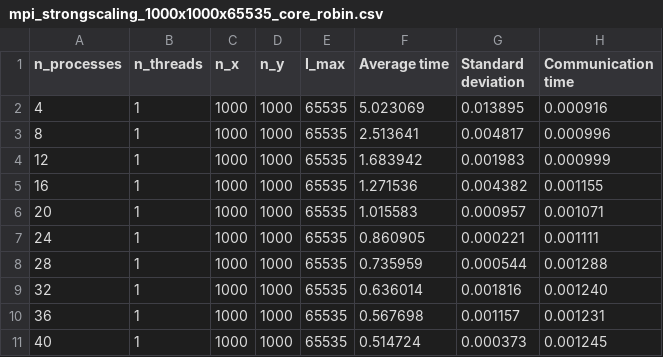
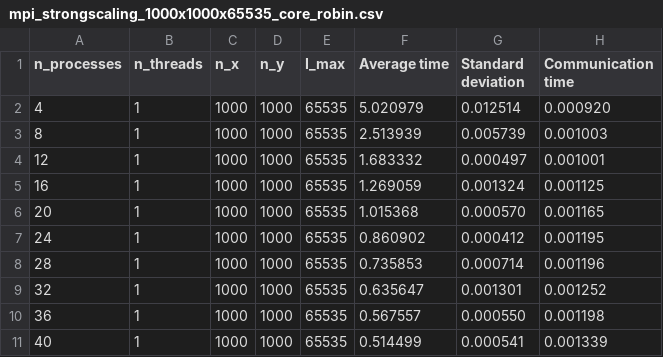
Before and after one commit to PieroZ01/High_Performance_Computing_Assignment, a CSV file: exercise2/Solution/Results/mpi_strongscaling_1000x1000x65535_core_robin.csv, drawn as a sheet; only a part is shown; the diff covers the shown part only.

Commit message:
Finished strong scaling analisys

```diff
--- a/exercise2/Solution/Results/mpi_strongscaling_1000x1000x65535_core_robin.csv
+++ b/exercise2/Solution/Results/mpi_strongscaling_1000x1000x65535_core_robin.csv
@@ -1,11 +1,11 @@
 "n_processes","n_threads","n_x","n_y","I_max","Average time","Standard deviation","Communication time"
-4, 1, 1000, 1000, 65535, 5.023069, 0.013895, 0.000916
-8, 1, 1000, 1000, 65535, 2.513641, 0.004817, 0.000996
-12, 1, 1000, 1000, 65535, 1.683942, 0.001983, 0.000999
-16, 1, 1000, 1000, 65535, 1.271536, 0.004382, 0.001155
-20, 1, 1000, 1000, 65535, 1.015583, 0.000957, 0.001071
-24, 1, 1000, 1000, 65535, 0.860905, 0.000221, 0.001111
-28, 1, 1000, 1000, 65535, 0.735959, 0.000544, 0.001288
-32, 1, 1000, 1000, 65535, 0.636014, 0.001816, 0.001240
-36, 1, 1000, 1000, 65535, 0.567698, 0.001157, 0.001231
-40, 1, 1000, 1000, 65535, 0.514724, 0.000373, 0.001245
+4, 1, 1000, 1000, 65535, 5.020979, 0.012514, 0.000920
+8, 1, 1000, 1000, 65535, 2.513939, 0.005739, 0.001003
+12, 1, 1000, 1000, 65535, 1.683332, 0.000497, 0.001001
+16, 1, 1000, 1000, 65535, 1.269059, 0.001324, 0.001125
+20, 1, 1000, 1000, 65535, 1.015368, 0.000570, 0.001165
+24, 1, 1000, 1000, 65535, 0.860902, 0.000412, 0.001195
+28, 1, 1000, 1000, 65535, 0.735853, 0.000714, 0.001196
+32, 1, 1000, 1000, 65535, 0.635647, 0.001301, 0.001252
+36, 1, 1000, 1000, 65535, 0.567557, 0.000550, 0.001198
+40, 1, 1000, 1000, 65535, 0.514499, 0.000541, 0.001339
```
Also changed, not shown: 159 edited cells elsewhere in this file, 4 other files.
